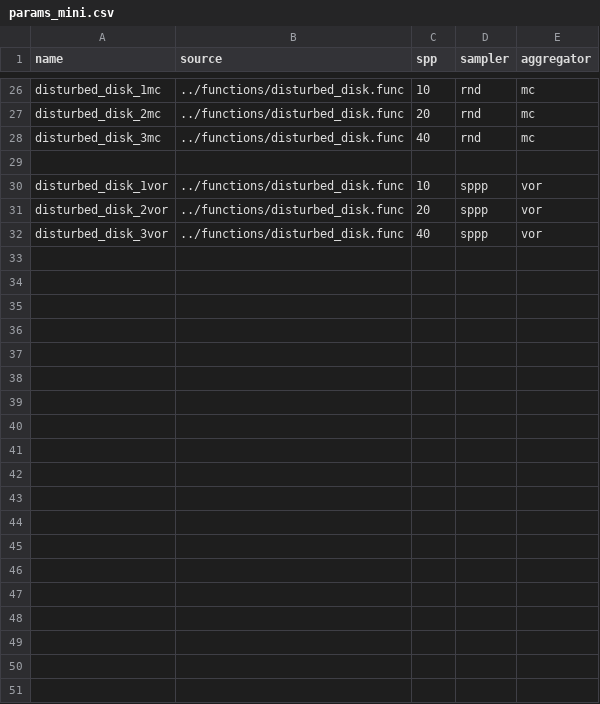
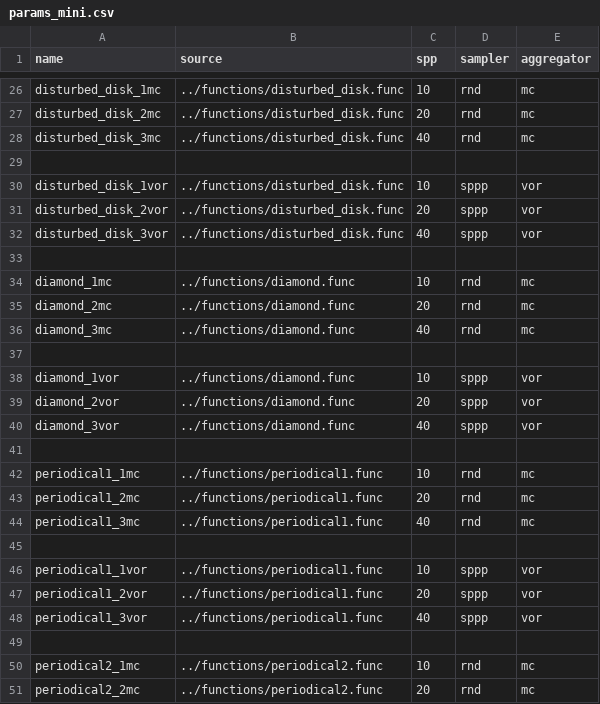
Before and after one commit to prise-3d/yapt-sm, a CSV file: params_mini.csv, drawn as a sheet; only a part is shown, gaps mark what is left out; the diff covers the shown part only; the diff names each change by its address in the sheet, - before the commit and + after, or states it on an @@ line.

Commit message:
fix : param name for plot_stats

```diff
--- a/params_mini.csv
+++ b/params_mini.csv
+row 33: (empty)
+row 34: diamond_1mc | ../functions/diamond.func | 10 | rnd | mc
+row 35: diamond_2mc | ../functions/diamond.func | 20 | rnd | mc
+row 36: diamond_3mc | ../functions/diamond.func | 40 | rnd | mc
+row 37: (empty)
+row 38: diamond_1vor | ../functions/diamond.func | 10 | sppp | vor
+row 39: diamond_2vor | ../functions/diamond.func | 20 | sppp | vor
+row 40: diamond_3vor | ../functions/diamond.func | 40 | sppp | vor
+row 41: (empty)
+row 42: periodical1_1mc | ../functions/periodical1.func | 10 | rnd | mc
+row 43: periodical1_2mc | ../functions/periodical1.func | 20 | rnd | mc
+row 44: periodical1_3mc | ../functions/periodical1.func | 40 | rnd | mc
+row 45: (empty)
+row 46: periodical1_1vor | ../functions/periodical1.func | 10 | sppp | vor
+row 47: periodical1_2vor | ../functions/periodical1.func | 20 | sppp | vor
+row 48: periodical1_3vor | ../functions/periodical1.func | 40 | sppp | vor
+row 49: (empty)
+row 50: periodical2_1mc | ../functions/periodical2.func | 10 | rnd | mc
+row 51: periodical2_2mc | ../functions/periodical2.func | 20 | rnd | mc
```
Also changed, not shown: 21 added rows elsewhere in this file, 1 other file.
